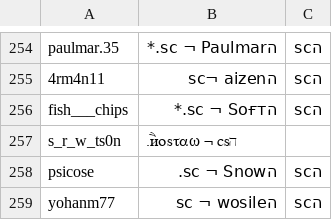
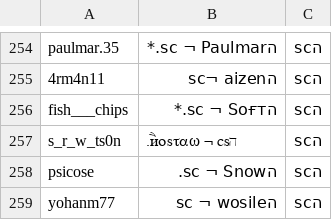
Before and after one commit to kenzlegouge/dedicheck_web, a CSV file: resources/teams.csv, drawn as a sheet; only a part is shown, gaps mark what is left out.

```diff
--- a/resources/teams.csv
+++ b/resources/teams.csv
@@ -256,3 +256,3 @@ paulmar.35	הѕс ¬ Paulmar.*	הѕс
 fish___chips	הѕс ¬ Ѕоғт.*	הѕс
-s_r_w_ts0n	.иैοѕταω ¬ сѕה	
+s_r_w_ts0n	.иैοѕταω ¬ сѕה	הѕс
 psicose	הѕс ¬ Snow.	הѕс
```
Also changed, not shown: resources/dedimania_all_records.csv, 6 other files.
